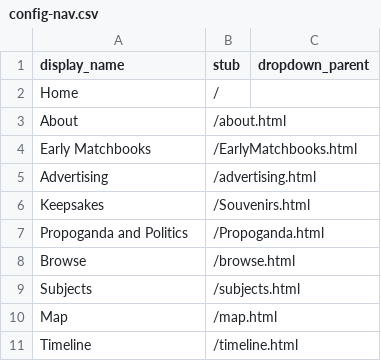
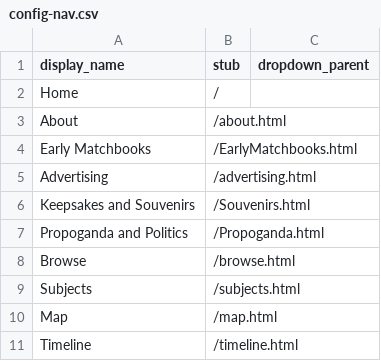
Before and after one commit to annemooreiowa/matchbook_test2, a CSV file: _data/config-nav.csv, drawn as a sheet.

Commit message:
Update config-nav.csv

```diff
--- a/_data/config-nav.csv
+++ b/_data/config-nav.csv
@@ -5,3 +5,3 @@ Early Matchbooks,/EarlyMatchbooks.html
 Advertising,/advertising.html
-Keepsakes,/Souvenirs.html
+Keepsakes and Souvenirs,/Souvenirs.html
 Propoganda and Politics,/Propoganda.html
```
